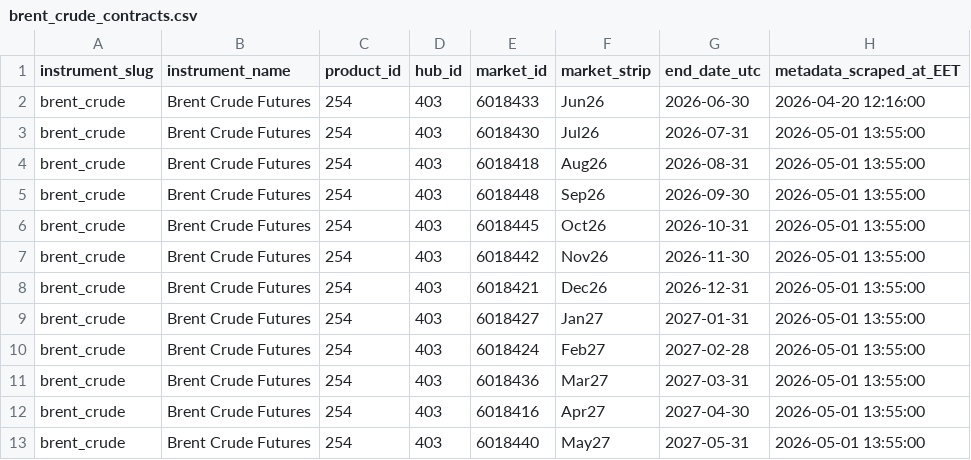
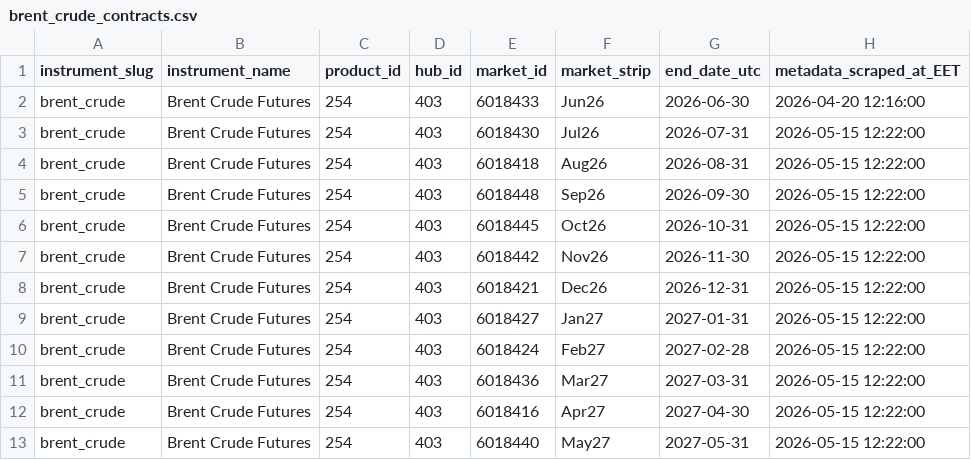
Before and after one commit to em-sig-git/ice-data-tracker, a CSV file: data/metadata/brent_crude_contracts.csv, drawn as a sheet.

```diff
--- a/data/metadata/brent_crude_contracts.csv
+++ b/data/metadata/brent_crude_contracts.csv
@@ -2,12 +2,12 @@
 brent_crude;Brent Crude Futures;254;403;6018433;Jun26;2026-06-30;2026-04-20 12:16:00
-brent_crude;Brent Crude Futures;254;403;6018430;Jul26;2026-07-31;2026-05-01 13:55:00
-brent_crude;Brent Crude Futures;254;403;6018418;Aug26;2026-08-31;2026-05-01 13:55:00
-brent_crude;Brent Crude Futures;254;403;6018448;Sep26;2026-09-30;2026-05-01 13:55:00
-brent_crude;Brent Crude Futures;254;403;6018445;Oct26;2026-10-31;2026-05-01 13:55:00
-brent_crude;Brent Crude Futures;254;403;6018442;Nov26;2026-11-30;2026-05-01 13:55:00
-brent_crude;Brent Crude Futures;254;403;6018421;Dec26;2026-12-31;2026-05-01 13:55:00
-brent_crude;Brent Crude Futures;254;403;6018427;Jan27;2027-01-31;2026-05-01 13:55:00
-brent_crude;Brent Crude Futures;254;403;6018424;Feb27;2027-02-28;2026-05-01 13:55:00
-brent_crude;Brent Crude Futures;254;403;6018436;Mar27;2027-03-31;2026-05-01 13:55:00
-brent_crude;Brent Crude Futures;254;403;6018416;Apr27;2027-04-30;2026-05-01 13:55:00
-brent_crude;Brent Crude Futures;254;403;6018440;May27;2027-05-31;2026-05-01 13:55:00
+brent_crude;Brent Crude Futures;254;403;6018430;Jul26;2026-07-31;2026-05-15 12:22:00
+brent_crude;Brent Crude Futures;254;403;6018418;Aug26;2026-08-31;2026-05-15 12:22:00
+brent_crude;Brent Crude Futures;254;403;6018448;Sep26;2026-09-30;2026-05-15 12:22:00
+brent_crude;Brent Crude Futures;254;403;6018445;Oct26;2026-10-31;2026-05-15 12:22:00
+brent_crude;Brent Crude Futures;254;403;6018442;Nov26;2026-11-30;2026-05-15 12:22:00
+brent_crude;Brent Crude Futures;254;403;6018421;Dec26;2026-12-31;2026-05-15 12:22:00
+brent_crude;Brent Crude Futures;254;403;6018427;Jan27;2027-01-31;2026-05-15 12:22:00
+brent_crude;Brent Crude Futures;254;403;6018424;Feb27;2027-02-28;2026-05-15 12:22:00
+brent_crude;Brent Crude Futures;254;403;6018436;Mar27;2027-03-31;2026-05-15 12:22:00
+brent_crude;Brent Crude Futures;254;403;6018416;Apr27;2027-04-30;2026-05-15 12:22:00
+brent_crude;Brent Crude Futures;254;403;6018440;May27;2027-05-31;2026-05-15 12:22:00
```
Also changed, not shown: data/metadata/low_sulphur_gasoil_contracts.csv, 1 other file.
